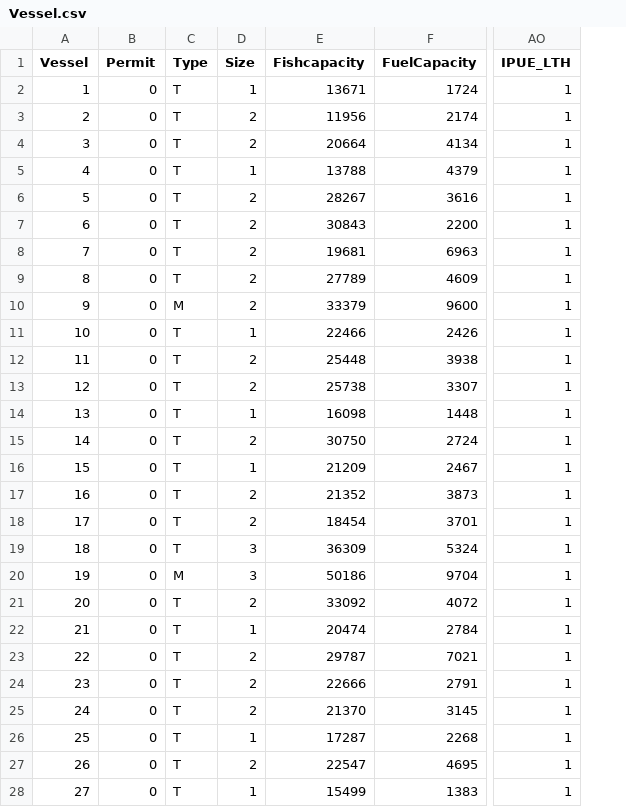
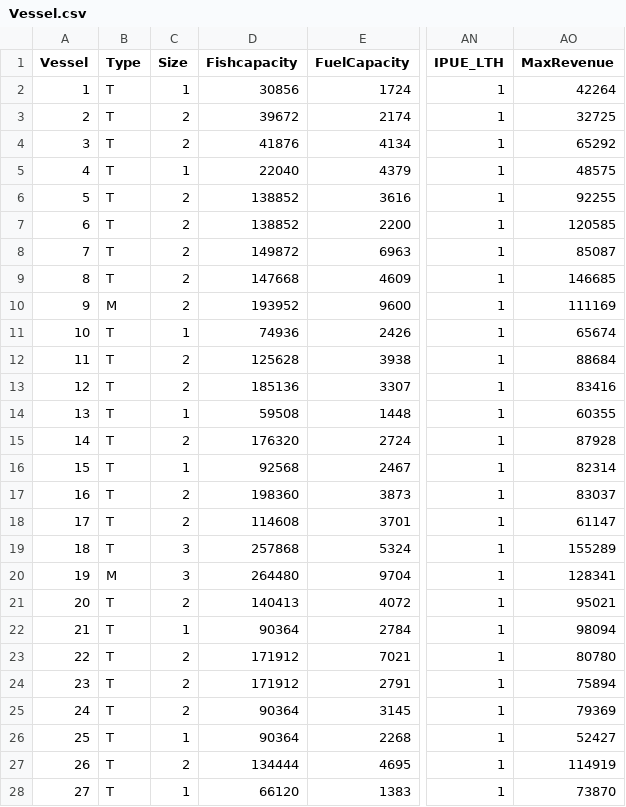
Before and after one commit to colinsheppard/fishery-management, a CSV file: UnregulatedScenario/Vessel.csv, drawn as a sheet; only a part is shown, gaps mark what is left out; removed rows and columns are numbered as before the commit, all else as after; the diff covers the shown part only; the diff names each change by its address in the sheet, - before the commit and + after, or states it on an @@ line.

```diff
--- a/UnregulatedScenario/Vessel.csv
+++ b/UnregulatedScenario/Vessel.csv
-column B (Permit), rows 2-28: all 0
+column AO (MaxRevenue), rows 2-28: 42264 | 32725 | 65292 | 48575 | 92255 | 120585 | 85087 | 146685 | 111169 | 65674 | 88684 | 83416 | 60355 | 87928 | 82314 | 83037 | 61147 | 155289 | 128341 | 95021 | 98094 | 80780 | 75894 | 79369 | 52427 | 114919 | 73870
-D2 (Fishcapacity): 13671
+D2 (Fishcapacity): 30856
-D3 (Fishcapacity): 11956
+D3 (Fishcapacity): 39672
-D4 (Fishcapacity): 20664
+D4 (Fishcapacity): 41876
-D5 (Fishcapacity): 13788
+D5 (Fishcapacity): 22040
-D6 (Fishcapacity): 28267
+D6 (Fishcapacity): 138852
-D7 (Fishcapacity): 30843
+D7 (Fishcapacity): 138852
-D8 (Fishcapacity): 19681
+D8 (Fishcapacity): 149872
-D9 (Fishcapacity): 27789
+D9 (Fishcapacity): 147668
-D10 (Fishcapacity): 33379
+D10 (Fishcapacity): 193952
-D11 (Fishcapacity): 22466
+D11 (Fishcapacity): 74936
-D12 (Fishcapacity): 25448
+D12 (Fishcapacity): 125628
-D13 (Fishcapacity): 25738
+D13 (Fishcapacity): 185136
-D14 (Fishcapacity): 16098
+D14 (Fishcapacity): 59508
-D15 (Fishcapacity): 30750
+D15 (Fishcapacity): 176320
-D16 (Fishcapacity): 21209
+D16 (Fishcapacity): 92568
-D17 (Fishcapacity): 21352
+D17 (Fishcapacity): 198360
-D18 (Fishcapacity): 18454
+D18 (Fishcapacity): 114608
-D19 (Fishcapacity): 36309
+D19 (Fishcapacity): 257868
-D20 (Fishcapacity): 50186
+D20 (Fishcapacity): 264480
-D21 (Fishcapacity): 33092
+D21 (Fishcapacity): 140413
-D22 (Fishcapacity): 20474
+D22 (Fishcapacity): 90364
-D23 (Fishcapacity): 29787
+D23 (Fishcapacity): 171912
-D24 (Fishcapacity): 22666
+D24 (Fishcapacity): 171912
-D25 (Fishcapacity): 21370
+D25 (Fishcapacity): 90364
-D26 (Fishcapacity): 17287
+D26 (Fishcapacity): 90364
-D27 (Fishcapacity): 22547
+D27 (Fishcapacity): 134444
-D28 (Fishcapacity): 15499
+D28 (Fishcapacity): 66120
```
Also changed, not shown: 103 edited cells elsewhere in this file, BaselineScenario/Vessel.csv.
